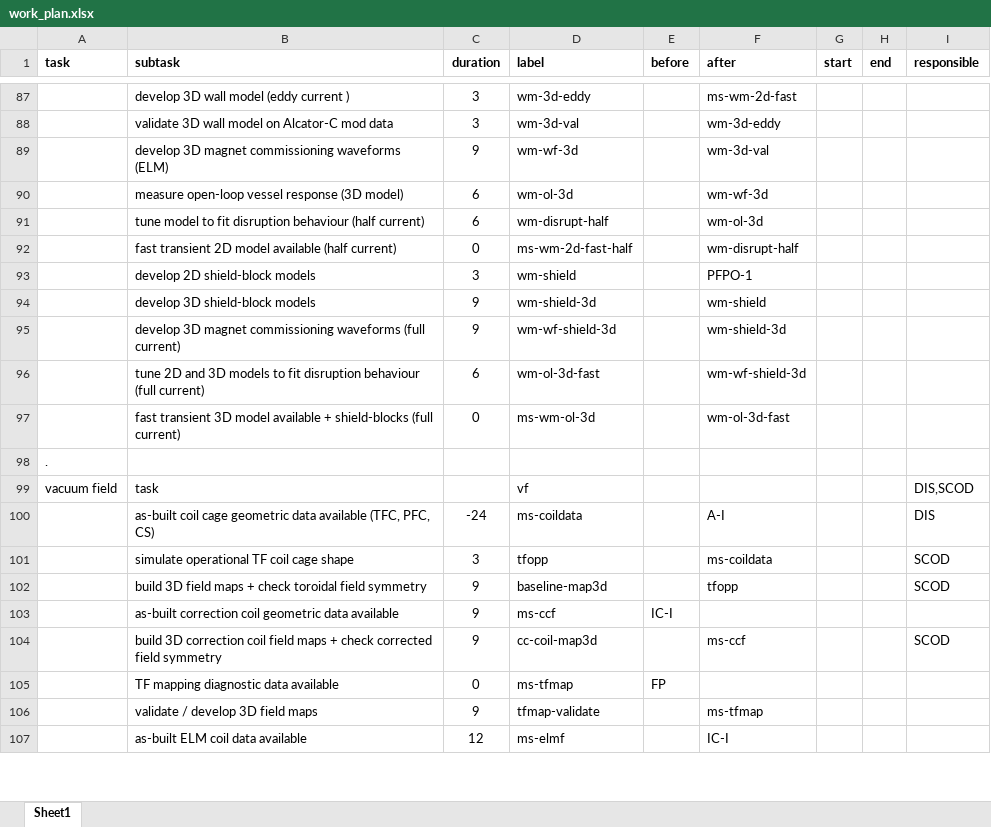
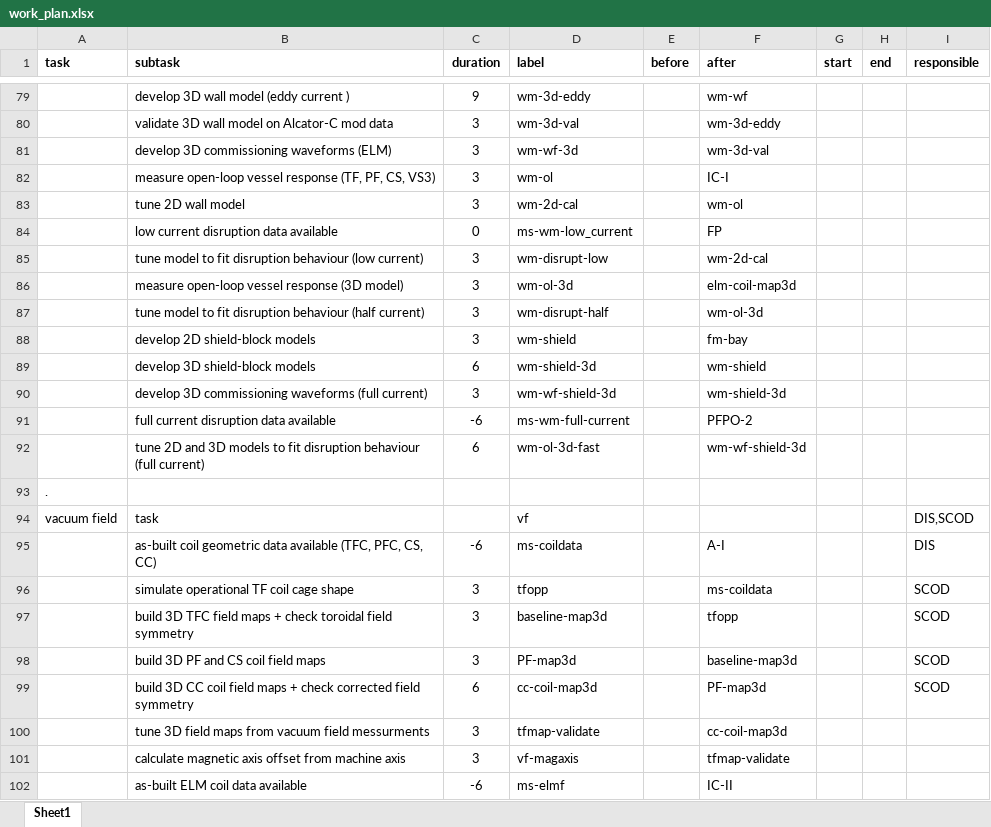
Before and after one commit to Simon-McIntosh/nova, an Excel workbook: nova/projects/equilibrium/work_plan.xlsx, sheet Sheet1, drawn as a sheet; only a part is shown, gaps mark what is left out; values as stored, in another font and other column widths than the file's, no borders; removed rows and columns are numbered as before the commit, all else as after; the diff covers the shown part only; the diff names each change by its address in the sheet, - before the commit and + after, or states it on an @@ line.

```diff
--- a/nova/projects/equilibrium/work_plan.xlsx (sheet Sheet1)
+++ b/nova/projects/equilibrium/work_plan.xlsx (sheet Sheet1)
-C79 (duration): 3
+C79 (duration): 9
-F79 (after): ms-wm-2d-fast
+F79 (after): wm-wf
-B81 (subtask): develop 3D magnet commissioning waveforms (ELM)
+B81 (subtask): develop 3D commissioning waveforms (ELM)
-C81 (duration): 9
+C81 (duration): 3
+row 82:  | measure open-loop vessel response (TF, PF, CS, VS3) | 3 | wm-ol |  | IC-I
+row 83:  | tune 2D wall model | 3 | wm-2d-cal |  | wm-ol
+row 84:  | low current disruption data available | 0 | ms-wm-low_current |  | FP
+row 85:  | tune model to fit disruption behaviour (low current) | 3 | wm-disrupt-low |  | wm-2d-cal
-C86:C87 (duration): 6
+C86:C87 (duration): 3
-F86 (after): wm-wf-3d
+F86 (after): elm-coil-map3d
-row 92:  | fast transient 2D model available (half current) | 0 | ms-wm-2d-fast-half |  | wm-disrupt-half
-F88 (after): PFPO-1
+F88 (after): fm-bay
-C89 (duration): 9
+C89 (duration): 6
-B90 (subtask): develop 3D magnet commissioning waveforms…
+B90 (subtask): develop 3D commissioning waveforms…
-C90 (duration): 9
+C90 (duration): 3
+row 91:  | full current disruption data available | -6 | ms-wm-full-current |  | PFPO-2
-row 97:  | fast transient 3D model available + shield-blocks (full current) | 0 | ms-wm-ol-3d |  | wm-ol-3d-fast
-B95 (subtask): as-built coil cage geometric data available (TFC, PFC, CS)
+B95 (subtask): as-built coil geometric data available (TFC, PFC, CS, CC)
-C95 (duration): -24
+C95 (duration): -6
-B97 (subtask): build 3D field maps…
+B97 (subtask): build 3D TFC field maps…
-C97 (duration): 9
+C97 (duration): 3
-row 103:  | as-built correction coil geometric data available | 9 | ms-ccf | IC-I
+row 98:  | build 3D PF and CS coil field maps | 3 | PF-map3d |  | baseline-map3d |  |  | SCOD
-B99 (subtask): build 3D correction coil field…
+B99 (subtask): build 3D CC coil field…
-C99 (duration): 9
+C99 (duration): 6
-F99 (after): ms-ccf
+F99 (after): PF-map3d
-row 105:  | TF mapping diagnostic data available | 0 | ms-tfmap | FP
-row 106:  | validate / develop 3D field maps | 9 | tfmap-validate |  | ms-tfmap
+row 100:  | tune 3D field maps from vacuum field messurments | 3 | tfmap-validate |  | cc-coil-map3d
+row 101:  | calculate magnetic axis offset from machine axis | 3 | vf-magaxis |  | tfmap-validate
-C102 (duration): 12
+C102 (duration): -6
-F102 (after): IC-I
+F102 (after): IC-II
```
Also changed, not shown: 10 added rows, 20 removed rows, 2 moved rows and 28 edited cells elsewhere in this sheet, 2 other files.
